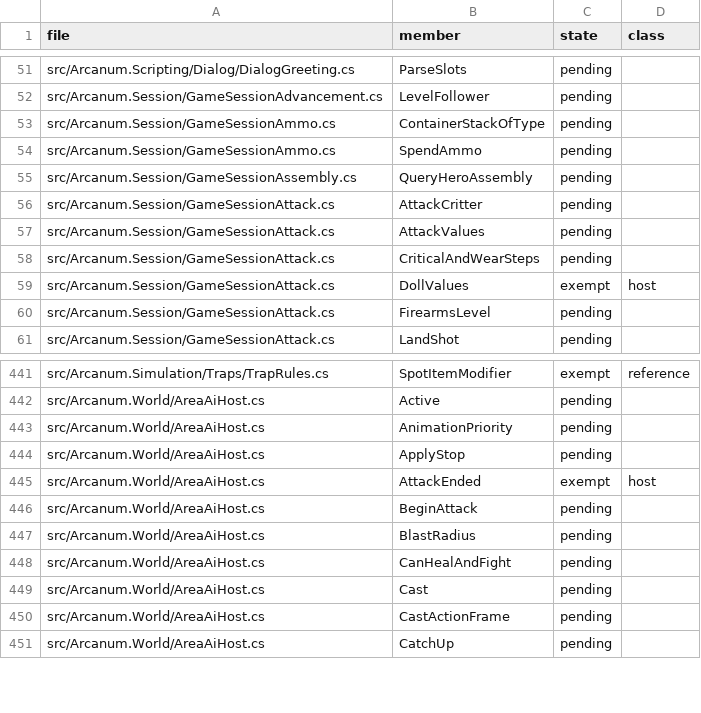
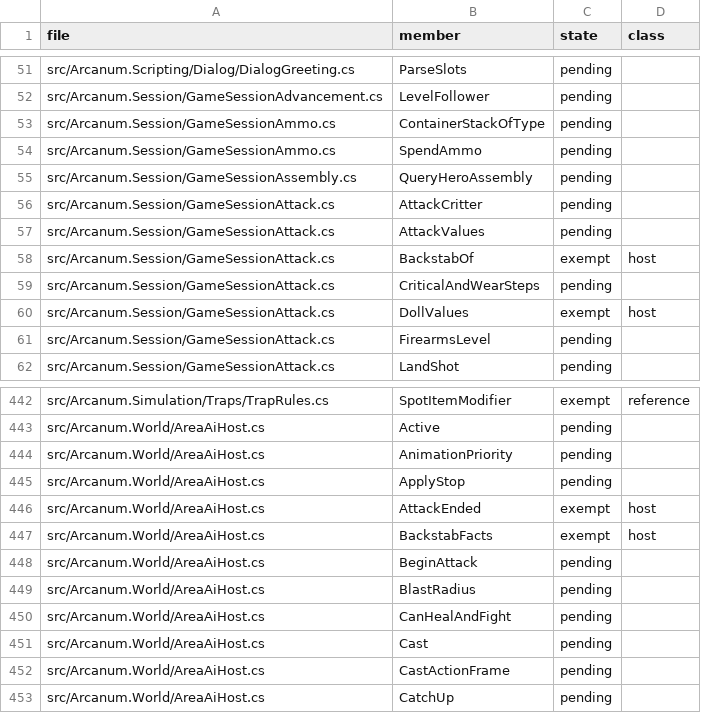
Before and after one commit to Simarglok/arcanum-steamwoven, a CSV file: docs/verification/address-methods.csv, drawn as a sheet; only a part is shown, gaps mark what is left out.

```diff
--- a/docs/verification/address-methods.csv
+++ b/docs/verification/address-methods.csv
@@ -57,2 +57,3 @@ src/Arcanum.Session/GameSessionAttack.cs,AttackCritter,pending,
 src/Arcanum.Session/GameSessionAttack.cs,AttackValues,pending,
+src/Arcanum.Session/GameSessionAttack.cs,BackstabOf,exempt,host
 src/Arcanum.Session/GameSessionAttack.cs,CriticalAndWearSteps,pending,
@@ -445,2 +446,3 @@ src/Arcanum.World/AreaAiHost.cs,ApplyStop,pending,
 src/Arcanum.World/AreaAiHost.cs,AttackEnded,exempt,host
+src/Arcanum.World/AreaAiHost.cs,BackstabFacts,exempt,host
 src/Arcanum.World/AreaAiHost.cs,BeginAttack,pending,
```
Also changed, not shown: 3 other files.
